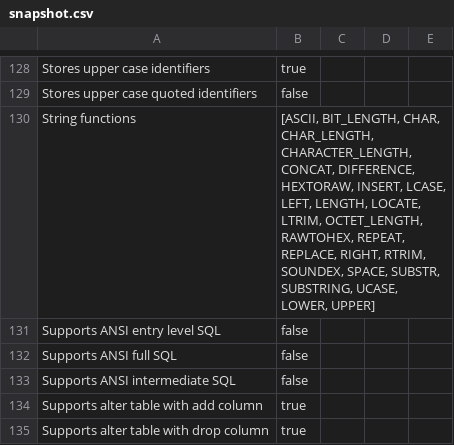
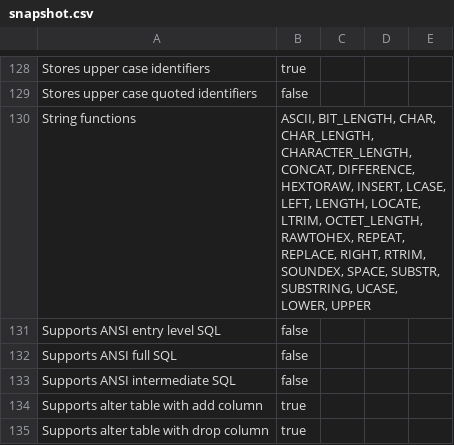
Before and after one commit to eliask/schemacrawler, a CSV file: schemacrawler-site/src/site/resources/snapshot-examples/snapshot.csv, drawn as a sheet; only a part is shown, gaps mark what is left out; the diff covers the shown part only.

```diff
--- a/schemacrawler-site/src/site/resources/snapshot-examples/snapshot.csv
+++ b/schemacrawler-site/src/site/resources/snapshot-examples/snapshot.csv
@@ -129,3 +129,3 @@ Stores upper case identifiers,true
 Stores upper case quoted identifiers,false
-String functions,"[ASCII, BIT_LENGTH, CHAR, CHAR_LENGTH, CHARACTER_LENGTH, CONCAT, DIFFERENCE, HEXTORAW, INSERT, LCASE, LEFT, LENGTH, LOCATE, LTRIM, OCTET_LENGTH, RAWTOHEX, REPEAT, REPLACE, RIGHT, RTRIM, SOUNDEX, SPACE, SUBSTR, SUBSTRING, UCASE, LOWER, UPPER]"
+String functions,"ASCII, BIT_LENGTH, CHAR, CHAR_LENGTH, CHARACTER_LENGTH, CONCAT, DIFFERENCE, HEXTORAW, INSERT, LCASE, LEFT, LENGTH, LOCATE, LTRIM, OCTET_LENGTH, RAWTOHEX, REPEAT, REPLACE, RIGHT, RTRIM, SOUNDEX, SPACE, SUBSTR, SUBSTRING, UCASE, LOWER, UPPER"
 Supports ANSI entry level SQL,false
```
Also changed, not shown: 9 edited cells elsewhere in this file, 5 other files.
